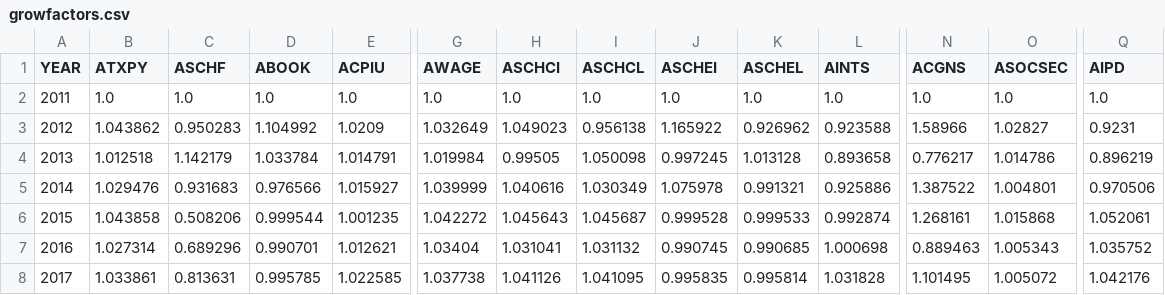
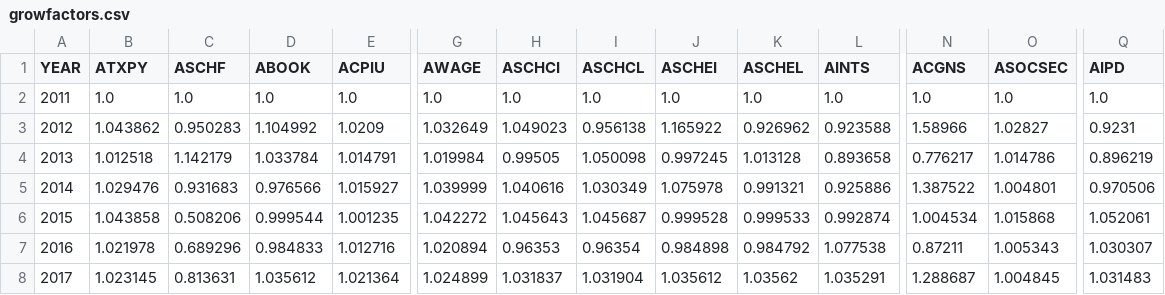
Before and after one commit to PSLmodels/taxdata, a CSV file: puf_stage1/growfactors.csv, drawn as a sheet; only a part is shown, gaps mark what is left out; the diff covers the shown part only; the diff names each change by its address in the sheet, - before the commit and + after, or states it on an @@ line.

```diff
--- a/puf_stage1/growfactors.csv
+++ b/puf_stage1/growfactors.csv
-N6 (ACGNS): 1.268161
+N6 (ACGNS): 1.004534
-B7 (ATXPY): 1.027314
+B7 (ATXPY): 1.021978
-D7 (ABOOK): 0.990701
+D7 (ABOOK): 0.984833
-E7 (ACPIU): 1.012621
+E7 (ACPIU): 1.012716
-G7 (AWAGE): 1.03404
+G7 (AWAGE): 1.020894
-H7 (ASCHCI): 1.031041
+H7 (ASCHCI): 0.96353
-I7 (ASCHCL): 1.031132
+I7 (ASCHCL): 0.96354
-J7 (ASCHEI): 0.990745
+J7 (ASCHEI): 0.984898
-K7 (ASCHEL): 0.990685
+K7 (ASCHEL): 0.984792
-L7 (AINTS): 1.000698
+L7 (AINTS): 1.077538
-N7 (ACGNS): 0.889463
+N7 (ACGNS): 0.87211
-Q7 (AIPD): 1.035752
+Q7 (AIPD): 1.030307
-B8 (ATXPY): 1.033861
+B8 (ATXPY): 1.023145
-D8 (ABOOK): 0.995785
+D8 (ABOOK): 1.035612
-E8 (ACPIU): 1.022585
+E8 (ACPIU): 1.021364
-G8 (AWAGE): 1.037738
+G8 (AWAGE): 1.024899
-H8 (ASCHCI): 1.041126
+H8 (ASCHCI): 1.031837
-I8 (ASCHCL): 1.041095
+I8 (ASCHCL): 1.031904
-J8 (ASCHEI): 0.995835
+J8 (ASCHEI): 1.035612
-K8 (ASCHEL): 0.995814
+K8 (ASCHEL): 1.03562
-L8 (AINTS): 1.031828
+L8 (AINTS): 1.035291
-N8 (ACGNS): 1.101495
+N8 (ACGNS): 1.288687
-O8 (ASOCSEC): 1.005072
+O8 (ASOCSEC): 1.004845
-Q8 (AIPD): 1.042176
+Q8 (AIPD): 1.031483
```
Also changed, not shown: 153 edited cells elsewhere in this file, cps_stage1/stage_2_targets.csv, puf_stage1/CBO_baseline.csv, 3 other files.
